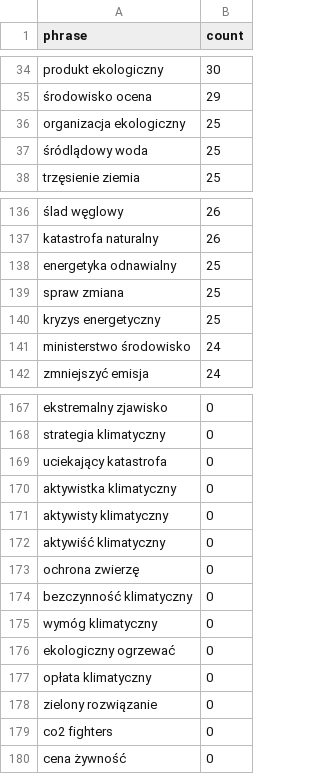
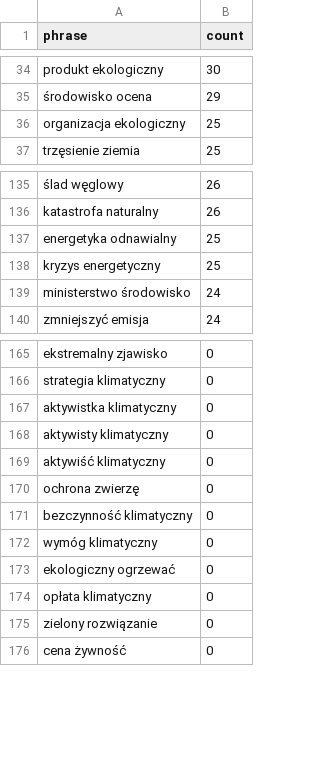
Before and after one commit to pSzyc/Climate, a CSV file: Classification/files/ngram/bigrams.csv, drawn as a sheet; only a part is shown, gaps mark what is left out.

Commit message:
ngrams

```diff
--- a/Classification/files/ngram/bigrams.csv
+++ b/Classification/files/ngram/bigrams.csv
@@ -36,3 +36,2 @@ produkt ekologiczny,30
 organizacja ekologiczny,25
-śródlądowy woda,25
 trzęsienie ziemia,25
@@ -138,3 +137,2 @@ katastrofa naturalny,26
 energetyka odnawialny,25
-spraw zmiana,25
 kryzys energetyczny,25
@@ -168,3 +166,2 @@ ekstremalny zjawisko,0
 strategia klimatyczny,0
-uciekający katastrofa,0
 aktywistka klimatyczny,0
@@ -178,3 +175,2 @@ opłata klimatyczny,0
 zielony rozwiązanie,0
-co2 fighters,0
 cena żywność,0
```
Also changed, not shown: Classification/files/ngram/trigrams.csv, 5 other files.
